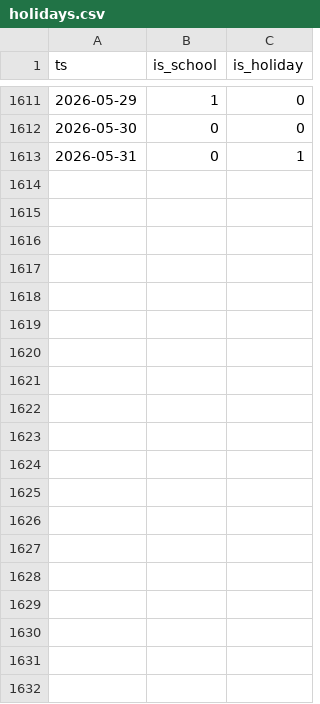
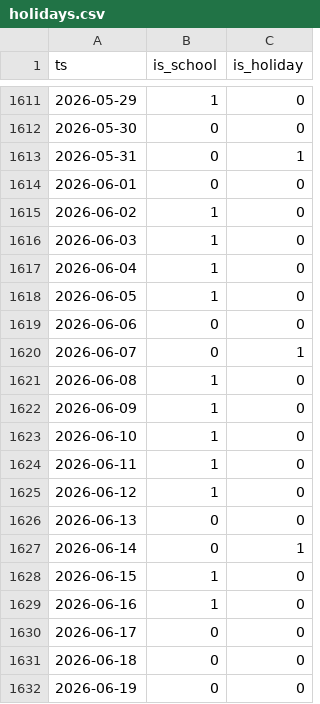
Before and after one commit to noi-techpark/opendatahub-elaborations, a CSV file: parking-forecast/src/data-holidays/holidays.csv, drawn as a sheet; only a part is shown, gaps mark what is left out; the diff covers the shown part only.

Commit message:
added June 2026

```diff
--- a/parking-forecast/src/data-holidays/holidays.csv
+++ b/parking-forecast/src/data-holidays/holidays.csv
@@ -1613 +1613,20 @@ ts,is_school,is_holiday
 2026-05-31,0,1
+2026-06-01,0,0
+2026-06-02,1,0
+2026-06-03,1,0
+2026-06-04,1,0
+2026-06-05,1,0
+2026-06-06,0,0
+2026-06-07,0,1
+2026-06-08,1,0
+2026-06-09,1,0
+2026-06-10,1,0
+2026-06-11,1,0
+2026-06-12,1,0
+2026-06-13,0,0
+2026-06-14,0,1
+2026-06-15,1,0
+2026-06-16,1,0
+2026-06-17,0,0
+2026-06-18,0,0
+2026-06-19,0,0
```
Also changed, not shown: 11 added rows elsewhere in this file.
